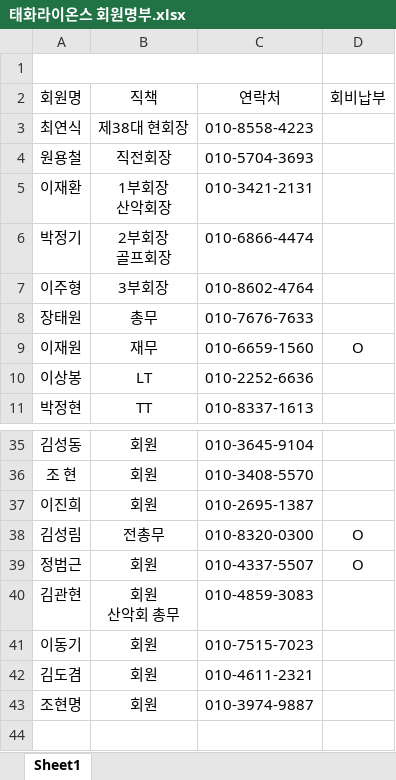
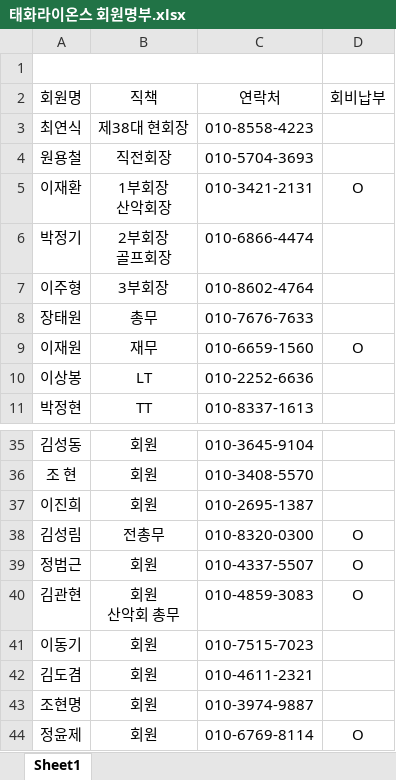
Before and after one commit to 2taxpro1116-lab/taehwa-lions, an Excel workbook: 태화라이온스 회원명부.xlsx, sheet Sheet1, drawn as a sheet; only a part is shown, gaps mark what is left out; values as stored, in another font and other column widths than the file's, no borders; the diff names each change by its address in the sheet, - before the commit and + after, or states it on an @@ line.

```diff
--- a/태화라이온스 회원명부.xlsx (sheet Sheet1)
+++ b/태화라이온스 회원명부.xlsx (sheet Sheet1)
-D5 (회비납부): (empty)
+D5 (회비납부): O
-D40 (회비납부): (empty)
+D40 (회비납부): O
+row 44: 정윤제 | 회원 | 010-6769-8114 | O
```
Also changed, not shown: 태화라이온스 일정표.xlsx, 1 other file.
